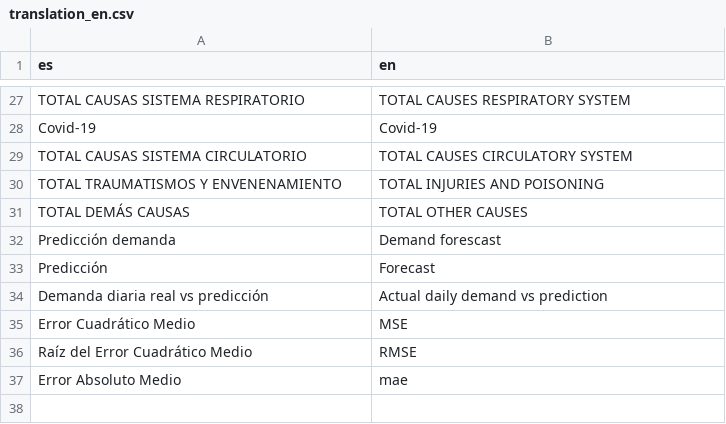
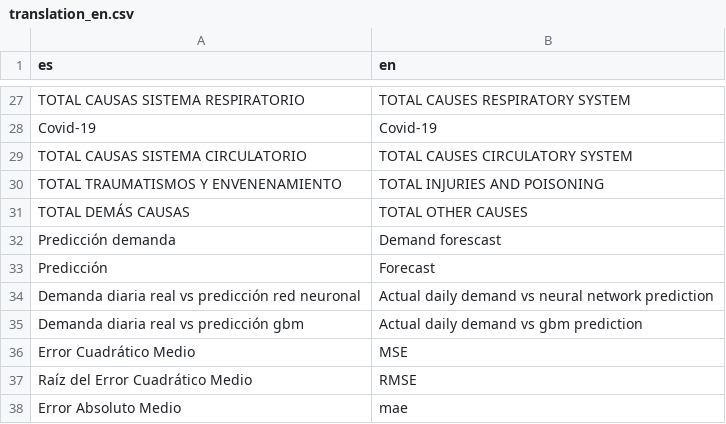
Before and after one commit to AnastasiaRebolledo/Dash_HBV_Emergency_unit-, a CSV file: Prueba/data/translation_en.csv, drawn as a sheet; only a part is shown, gaps mark what is left out.

```diff
--- a/Prueba/data/translation_en.csv
+++ b/Prueba/data/translation_en.csv
@@ -33,3 +33,4 @@ Predicción demanda, Demand forescast
 Predicción, Forecast
-Demanda diaria real vs predicción, Actual daily demand vs prediction
+Demanda diaria real vs predicción red neuronal, Actual daily demand vs neural network prediction
+Demanda diaria real vs predicción gbm, Actual daily demand vs gbm prediction
 Error Cuadrático Medio,MSE
```
Also changed, not shown: 1 other file.
